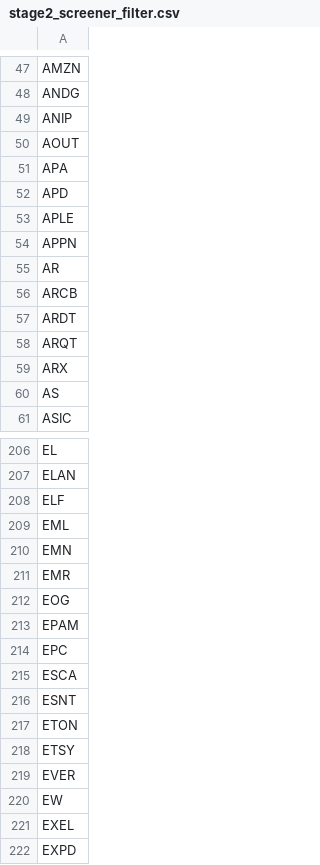
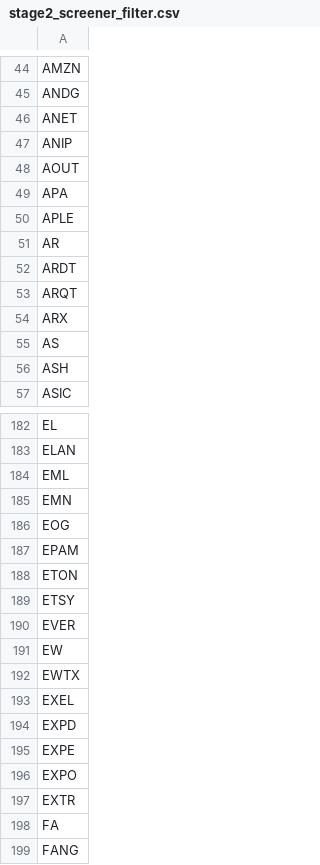
Before and after one commit to githhhh/Yfinance_data, a CSV file: us/stage2/stage2_screener_filter.csv, drawn as a sheet; only a part is shown, gaps mark what is left out; the shorter side is filled out with more unchanged rows; removed rows and columns are numbered as before the commit, all else as after; the diff covers the shown part only; the diff names each change by its address in the sheet, - before the commit and + after, or states it on an @@ line.

```diff
--- a/us/stage2/stage2_screener_filter.csv
+++ b/us/stage2/stage2_screener_filter.csv
+row 46: ANET
-row 52: APD
-row 54: APPN
-row 56: ARCB
+row 56: ASH
-row 208: ELF
-row 211: EMR
-row 214: EPC
-row 215: ESCA
-row 216: ESNT
+row 192: EWTX
```
Also changed, not shown: 20 added rows, 73 removed rows and 3 edited cells elsewhere in this file, us/eps_growth_screener_results.csv, us/stage2/stage2_whitelist.csv, 8 other files.
